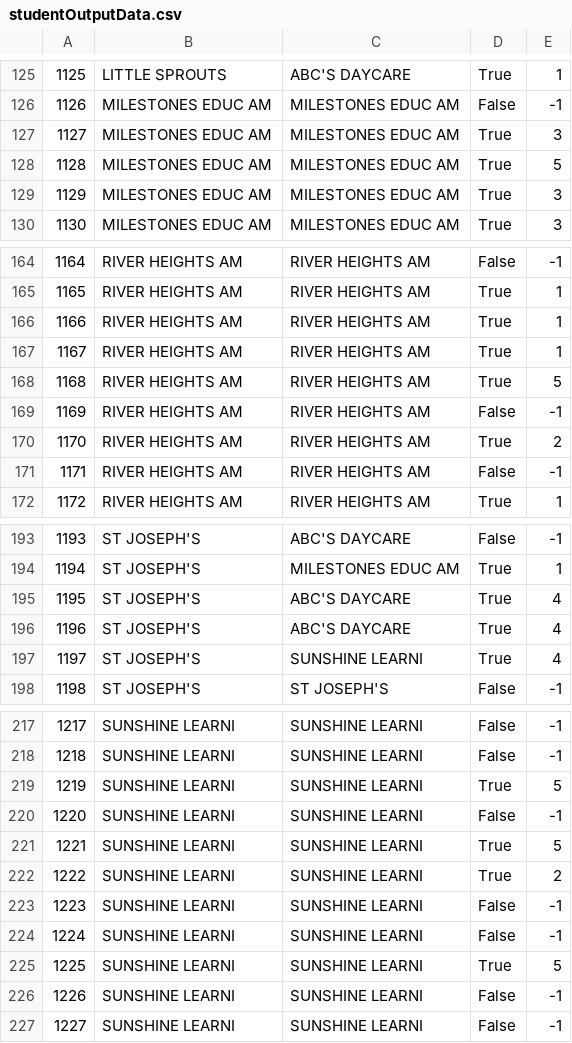
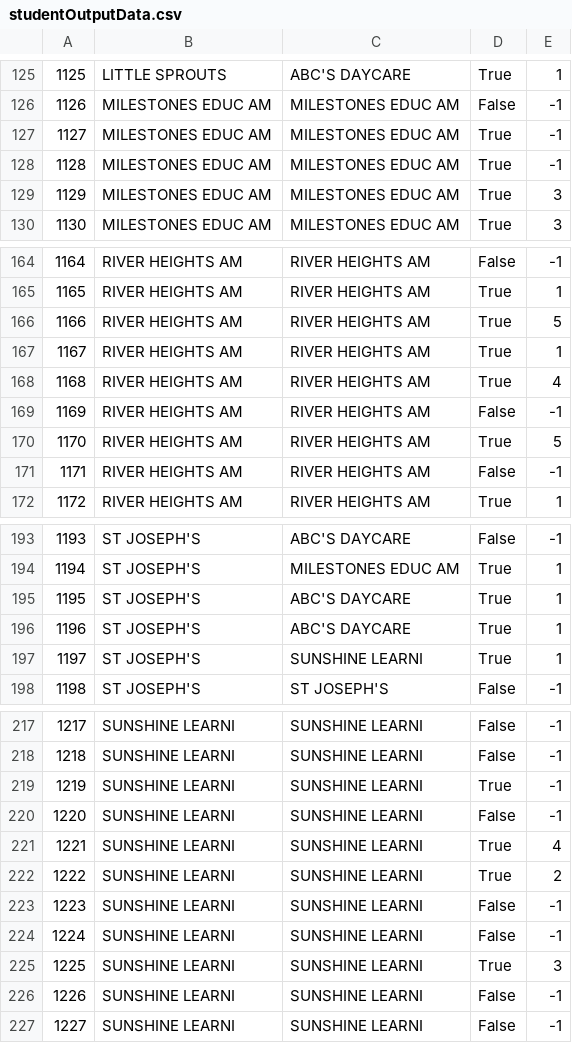
Before and after one commit to TNWOG/PICMath_SDMA, a CSV file: studentOutputData.csv, drawn as a sheet; only a part is shown, gaps mark what is left out; the diff covers the shown part only.

```diff
--- a/studentOutputData.csv
+++ b/studentOutputData.csv
@@ -126,4 +126,4 @@
 1126,MILESTONES EDUC AM,MILESTONES EDUC AM,False,-1
-1127,MILESTONES EDUC AM,MILESTONES EDUC AM,True,3
-1128,MILESTONES EDUC AM,MILESTONES EDUC AM,True,5
+1127,MILESTONES EDUC AM,MILESTONES EDUC AM,True,-1
+1128,MILESTONES EDUC AM,MILESTONES EDUC AM,True,-1
 1129,MILESTONES EDUC AM,MILESTONES EDUC AM,True,3
@@ -165,7 +165,7 @@
 1165,RIVER HEIGHTS AM,RIVER HEIGHTS AM,True,1
-1166,RIVER HEIGHTS AM,RIVER HEIGHTS AM,True,1
+1166,RIVER HEIGHTS AM,RIVER HEIGHTS AM,True,5
 1167,RIVER HEIGHTS AM,RIVER HEIGHTS AM,True,1
-1168,RIVER HEIGHTS AM,RIVER HEIGHTS AM,True,5
+1168,RIVER HEIGHTS AM,RIVER HEIGHTS AM,True,4
 1169,RIVER HEIGHTS AM,RIVER HEIGHTS AM,False,-1
-1170,RIVER HEIGHTS AM,RIVER HEIGHTS AM,True,2
+1170,RIVER HEIGHTS AM,RIVER HEIGHTS AM,True,5
 1171,RIVER HEIGHTS AM,RIVER HEIGHTS AM,False,-1
@@ -194,5 +194,5 @@
 1194,ST JOSEPH'S,MILESTONES EDUC AM,True,1
-1195,ST JOSEPH'S,ABC'S DAYCARE,True,4
-1196,ST JOSEPH'S,ABC'S DAYCARE,True,4
-1197,ST JOSEPH'S,SUNSHINE LEARNI,True,4
+1195,ST JOSEPH'S,ABC'S DAYCARE,True,1
+1196,ST JOSEPH'S,ABC'S DAYCARE,True,1
+1197,ST JOSEPH'S,SUNSHINE LEARNI,True,1
 1198,ST JOSEPH'S,ST JOSEPH'S,False,-1
@@ -218,5 +218,5 @@
 1218,SUNSHINE LEARNI,SUNSHINE LEARNI,False,-1
-1219,SUNSHINE LEARNI,SUNSHINE LEARNI,True,5
+1219,SUNSHINE LEARNI,SUNSHINE LEARNI,True,-1
 1220,SUNSHINE LEARNI,SUNSHINE LEARNI,False,-1
-1221,SUNSHINE LEARNI,SUNSHINE LEARNI,True,5
+1221,SUNSHINE LEARNI,SUNSHINE LEARNI,True,4
 1222,SUNSHINE LEARNI,SUNSHINE LEARNI,True,2
@@ -224,3 +224,3 @@
 1224,SUNSHINE LEARNI,SUNSHINE LEARNI,False,-1
-1225,SUNSHINE LEARNI,SUNSHINE LEARNI,True,5
+1225,SUNSHINE LEARNI,SUNSHINE LEARNI,True,3
 1226,SUNSHINE LEARNI,SUNSHINE LEARNI,False,-1
```
Also changed, not shown: 25 edited cells elsewhere in this file, 8 other files.
